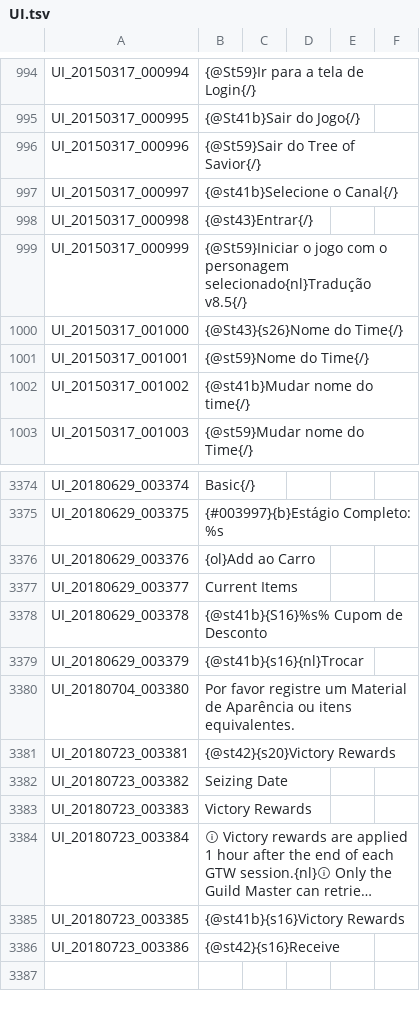
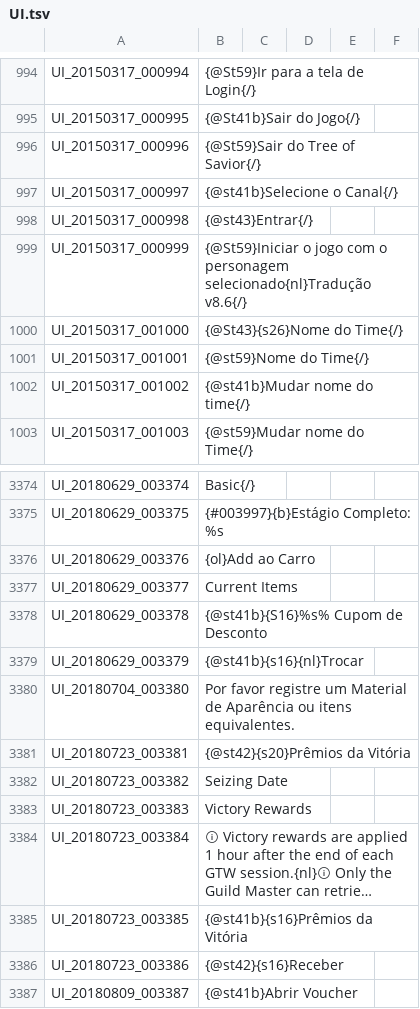
Before and after one commit to Treeofsavior/PortugueseTranslation, a TSV file: UI.tsv, drawn as a sheet; only a part is shown, gaps mark what is left out; long unchanged cells end in …; the diff names each change by its address in the sheet, - before the commit and + after, or states it on an @@ line.

```diff
--- a/UI.tsv
+++ b/UI.tsv
-B999: …personagem selecionado{nl}Tradução v8.5{/}
+B999: …personagem selecionado{nl}Tradução v8.6{/}
-B3381: {@st42}{s20}Victory Rewards
+B3381: {@st42}{s20}Prêmios da Vitória
-B3385: {@st41b}{s16}Victory Rewards
+B3385: {@st41b}{s16}Prêmios da Vitória
-B3386: {@st42}{s16}Receive
+B3386: {@st42}{s16}Receber
+row 3387: UI_20180809_003387 | {@st41b}Abrir Voucher
```
Also changed, not shown: INTL.tsv, 2 other files.
